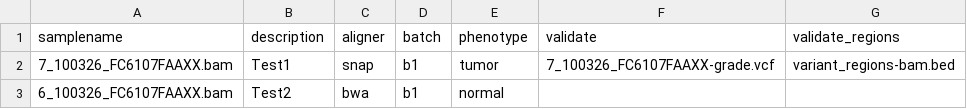
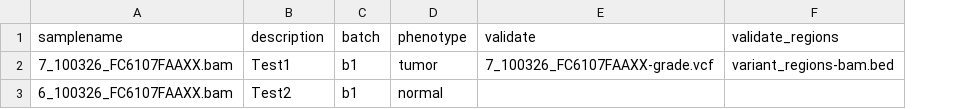
Before and after one commit to bcbio/test_bcbio_cwl, a CSV file: arvados/arvados_testcwl.csv, drawn as a sheet; the diff names each change by its address in the sheet, - before the commit and + after, or states it on an @@ line.

Commit message:
Arvados: updated CWL tests, supporting multiple platforms
Ensures latest Arvados tests run in multiple locations, including
public qr1hi project.

```diff
--- a/arvados/arvados_testcwl.csv
+++ b/arvados/arvados_testcwl.csv
-column C (aligner), rows 2-3: snap | bwa
```
Also changed, not shown: arvados/arvados_testcwl/config/arvados_testcwl.csv, 39 other files.
